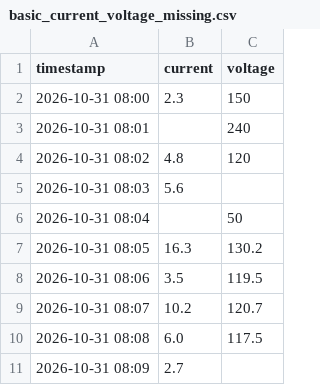
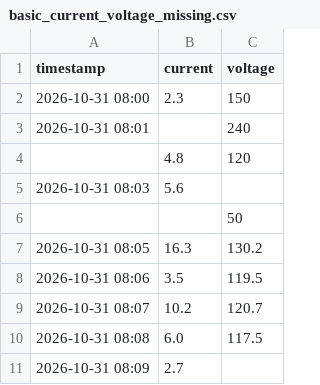
Before and after one commit to eaU520/Portfolio-python-analyser, a CSV file: sample-input-data/basic_current_voltage_missing.csv, drawn as a sheet.

```diff
--- a/sample-input-data/basic_current_voltage_missing.csv
+++ b/sample-input-data/basic_current_voltage_missing.csv
@@ -3,5 +3,5 @@ timestamp,current,voltage
 2026-10-31 08:01,, 240
-2026-10-31 08:02,4.8 , 120
+,4.8 , 120
 2026-10-31 08:03,5.6 ,
-2026-10-31 08:04, , 50
+, , 50
 2026-10-31 08:05, 16.3, 130.2
```
Also changed, not shown: 1 other file.
